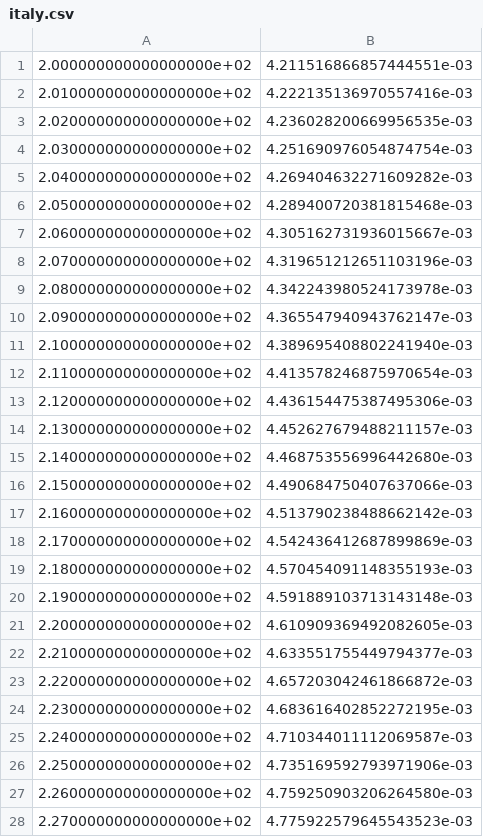
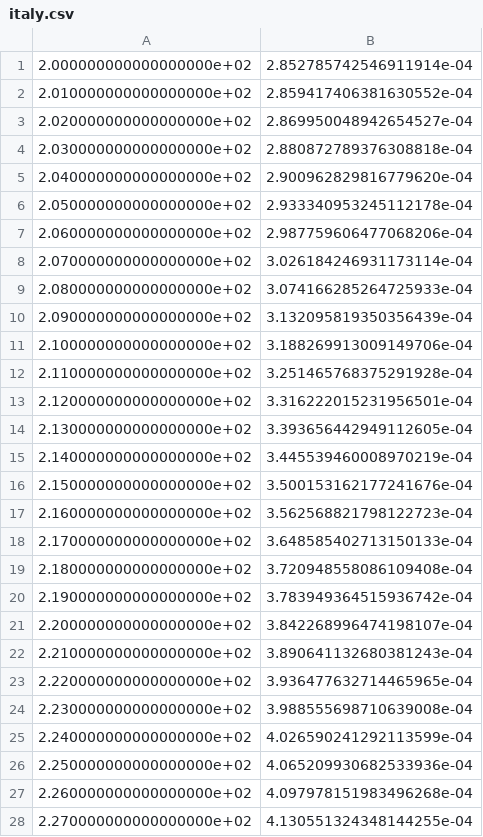
Before and after one commit to xprizetbsi/pandemic_response, a CSV file: Predictor/data/italy.csv, drawn as a sheet; only a part is shown; the diff covers the shown part only.

```diff
--- a/Predictor/data/italy.csv
+++ b/Predictor/data/italy.csv
@@ -1,28 +1,28 @@
-2.000000000000000000e+02,4.211516866857444551e-03
-2.010000000000000000e+02,4.222135136970557416e-03
-2.020000000000000000e+02,4.236028200669956535e-03
-2.030000000000000000e+02,4.251690976054874754e-03
-2.040000000000000000e+02,4.269404632271609282e-03
-2.050000000000000000e+02,4.289400720381815468e-03
-2.060000000000000000e+02,4.305162731936015667e-03
-2.070000000000000000e+02,4.319651212651103196e-03
-2.080000000000000000e+02,4.342243980524173978e-03
-2.090000000000000000e+02,4.365547940943762147e-03
-2.100000000000000000e+02,4.389695408802241940e-03
-2.110000000000000000e+02,4.413578246875970654e-03
-2.120000000000000000e+02,4.436154475387495306e-03
-2.130000000000000000e+02,4.452627679488211157e-03
-2.140000000000000000e+02,4.468753556996442680e-03
-2.150000000000000000e+02,4.490684750407637066e-03
-2.160000000000000000e+02,4.513790238488662142e-03
-2.170000000000000000e+02,4.542436412687899869e-03
-2.180000000000000000e+02,4.570454091148355193e-03
-2.190000000000000000e+02,4.591889103713143148e-03
-2.200000000000000000e+02,4.610909369492082605e-03
-2.210000000000000000e+02,4.633551755449794377e-03
-2.220000000000000000e+02,4.657203042461866872e-03
-2.230000000000000000e+02,4.683616402852272195e-03
-2.240000000000000000e+02,4.710344011112069587e-03
-2.250000000000000000e+02,4.735169592793971906e-03
-2.260000000000000000e+02,4.759250903206264580e-03
-2.270000000000000000e+02,4.775922579645543523e-03
+2.000000000000000000e+02,2.852785742546911914e-04
+2.010000000000000000e+02,2.859417406381630552e-04
+2.020000000000000000e+02,2.869950048942654527e-04
+2.030000000000000000e+02,2.880872789376308818e-04
+2.040000000000000000e+02,2.900962829816779620e-04
+2.050000000000000000e+02,2.933340953245112178e-04
+2.060000000000000000e+02,2.987759606477068206e-04
+2.070000000000000000e+02,3.026184246931173114e-04
+2.080000000000000000e+02,3.074166285264725933e-04
+2.090000000000000000e+02,3.132095819350356439e-04
+2.100000000000000000e+02,3.188269913009149706e-04
+2.110000000000000000e+02,3.251465768375291928e-04
+2.120000000000000000e+02,3.316222015231956501e-04
+2.130000000000000000e+02,3.393656442949112605e-04
+2.140000000000000000e+02,3.445539460008970219e-04
+2.150000000000000000e+02,3.500153162177241676e-04
+2.160000000000000000e+02,3.562568821798122723e-04
+2.170000000000000000e+02,3.648585402713150133e-04
+2.180000000000000000e+02,3.720948558086109408e-04
+2.190000000000000000e+02,3.783949364515936742e-04
+2.200000000000000000e+02,3.842268996474198107e-04
+2.210000000000000000e+02,3.890641132680381243e-04
+2.220000000000000000e+02,3.936477632714465965e-04
+2.230000000000000000e+02,3.988555698710639008e-04
+2.240000000000000000e+02,4.026590241292113599e-04
+2.250000000000000000e+02,4.065209930682533936e-04
+2.260000000000000000e+02,4.097978151983496268e-04
+2.270000000000000000e+02,4.130551324348144255e-04
```
Also changed, not shown: 9 added rows and 104 edited cells elsewhere in this file, 10 other files.
